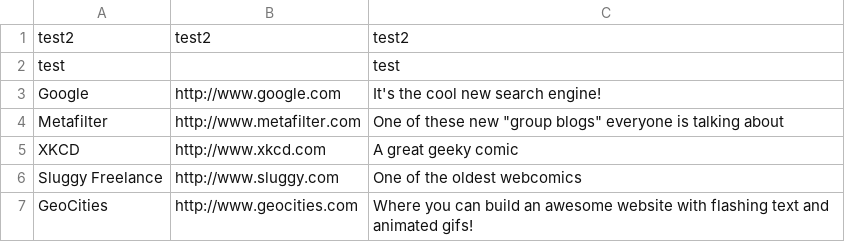
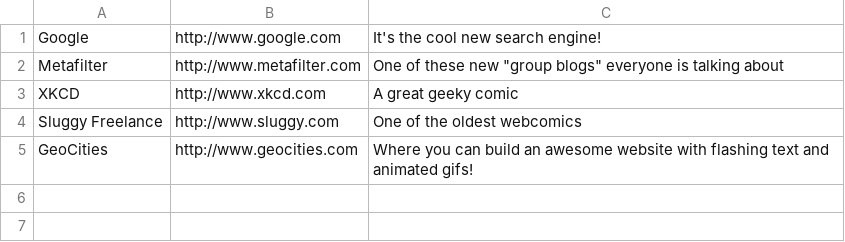
Before and after one commit to firechicago/challenges, a CSV file: news-aggregator/links.csv, drawn as a sheet; the diff names each change by its address in the sheet, - before the commit and + after, or states it on an @@ line.

Commit message:
news-aggregator now rejects invalid entries

```diff
--- a/news-aggregator/links.csv
+++ b/news-aggregator/links.csv
-row 1: test2 | test2 | test2
-row 2: test |  | test
```
Also changed, not shown: 2 other files.
